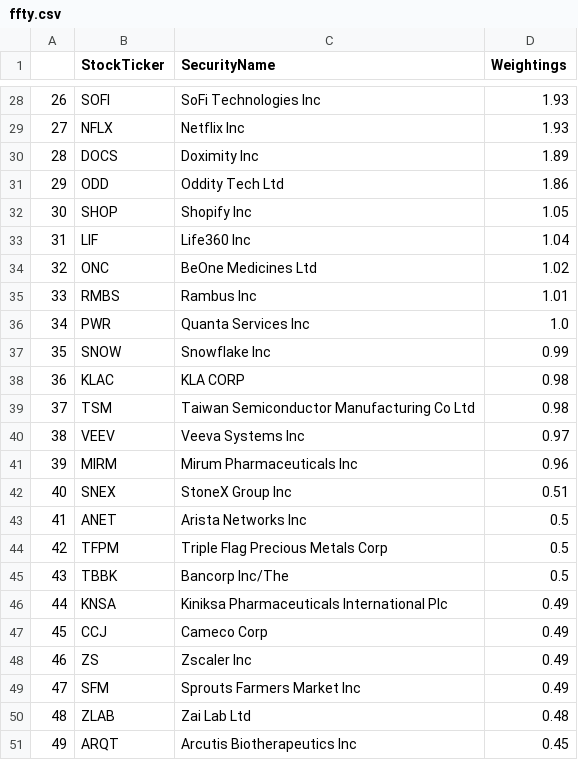
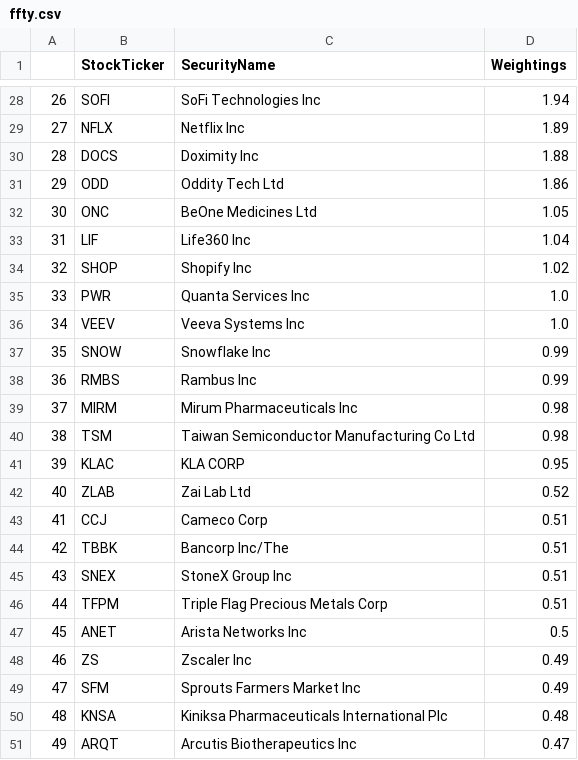
Before and after one commit to major/ffty-etf, a CSV file: ffty.csv, drawn as a sheet; only a part is shown, gaps mark what is left out; removed rows and columns are numbered as before the commit, all else as after; the diff covers the shown part only; the diff names each change by its address in the sheet, - before the commit and + after, or states it on an @@ line.

```diff
--- a/ffty.csv
+++ b/ffty.csv
@@ column A renumbered between rows 6 and 47 @@
-D28 (Weightings): 1.93
+D28 (Weightings): 1.94
-D29 (Weightings): 1.93
+D29 (Weightings): 1.89
-D30 (Weightings): 1.89
+D30 (Weightings): 1.88
-row 32: 30 | SHOP | Shopify Inc | 1.05
+row 32: 30 | ONC | BeOne Medicines Ltd | 1.05
-row 34: 32 | ONC | BeOne Medicines Ltd | 1.02
-row 35: 33 | RMBS | Rambus Inc | 1.01
+row 34: 32 | SHOP | Shopify Inc | 1.02
+row 36: 34 | VEEV | Veeva Systems Inc | 1.0
-row 38: 36 | KLAC | KLA CORP | 0.98
+row 38: 36 | RMBS | Rambus Inc | 0.99
+row 39: 37 | MIRM | Mirum Pharmaceuticals Inc | 0.98
-row 40: 38 | VEEV | Veeva Systems Inc | 0.97
-row 41: 39 | MIRM | Mirum Pharmaceuticals Inc | 0.96
+row 41: 39 | KLAC | KLA CORP | 0.95
+row 42: 40 | ZLAB | Zai Lab Ltd | 0.52
+row 43: 41 | CCJ | Cameco Corp | 0.51
+row 44: 42 | TBBK | Bancorp Inc/The | 0.51
+row 46: 44 | TFPM | Triple Flag Precious Metals Corp | 0.51
-row 44: 42 | TFPM | Triple Flag Precious Metals Corp | 0.5
-row 45: 43 | TBBK | Bancorp Inc/The | 0.5
-row 46: 44 | KNSA | Kiniksa Pharmaceuticals International Plc | 0.49
-row 47: 45 | CCJ | Cameco Corp | 0.49
-row 50: 48 | ZLAB | Zai Lab Ltd | 0.48
+row 50: 48 | KNSA | Kiniksa Pharmaceuticals International Plc | 0.48
-D51 (Weightings): 0.45
+D51 (Weightings): 0.47
```
Also changed, not shown: 6 added rows, 6 removed rows and 19 edited cells elsewhere in this file, 2 other files.
